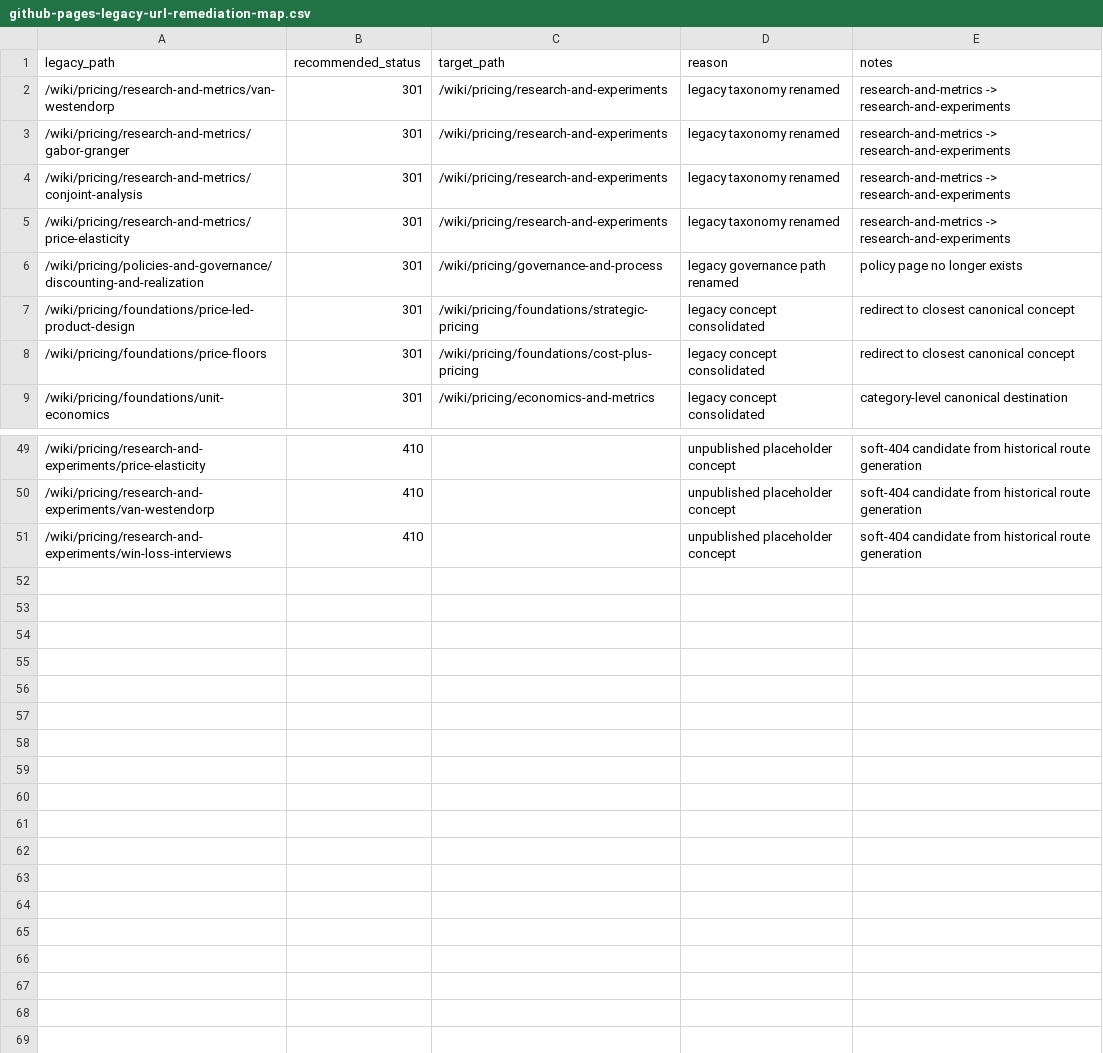
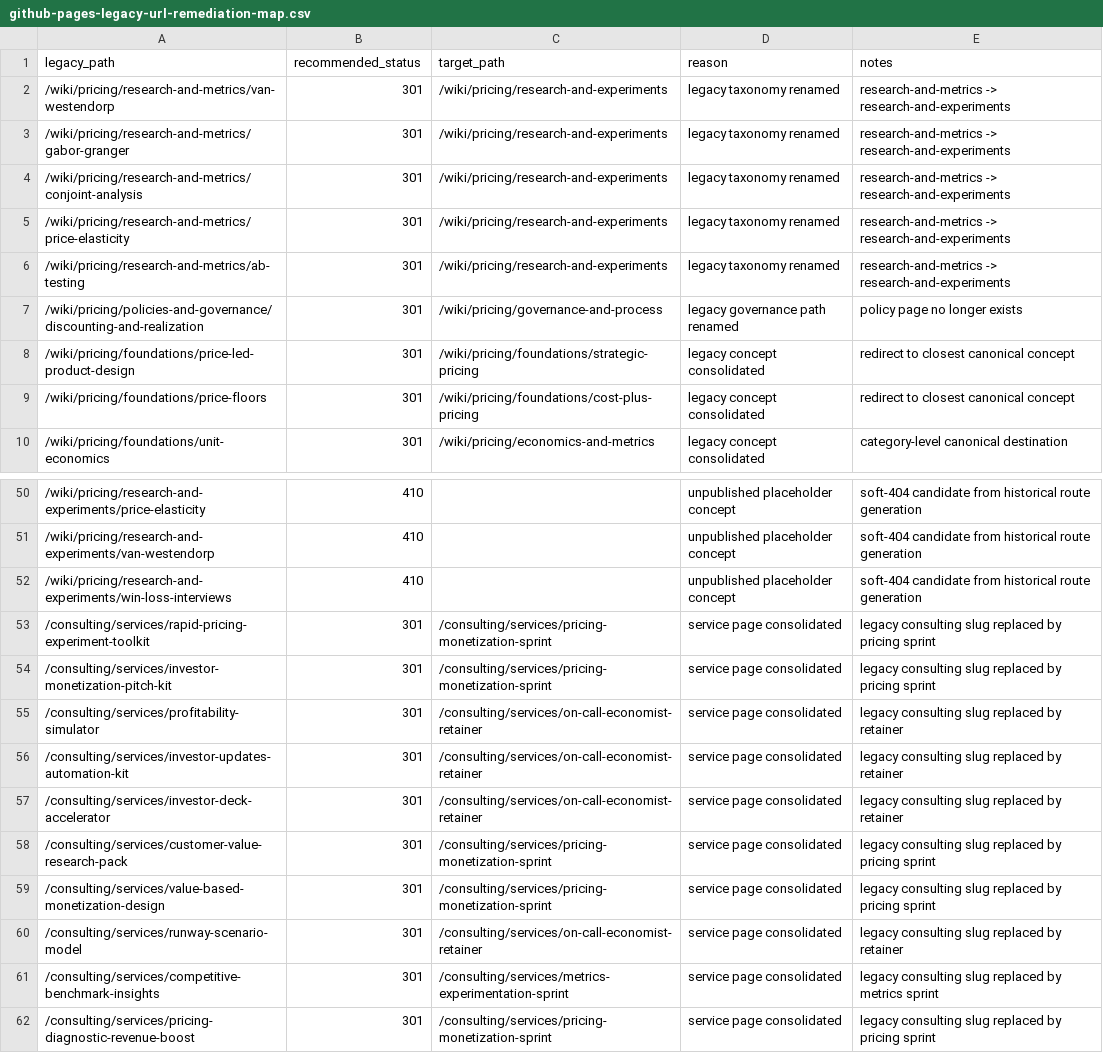
Before and after one commit to Sarah-Zou/economist, a CSV file: docs/github-pages-legacy-url-remediation-map.csv, drawn as a sheet; only a part is shown, gaps mark what is left out.

```diff
--- a/docs/github-pages-legacy-url-remediation-map.csv
+++ b/docs/github-pages-legacy-url-remediation-map.csv
@@ -5,2 +5,3 @@ legacy_path,recommended_status,target_path,reason,notes
 /wiki/pricing/research-and-metrics/price-elasticity,301,/wiki/pricing/research-and-experiments,legacy taxonomy renamed,research-and-metrics -> research-and-experiments
+/wiki/pricing/research-and-metrics/ab-testing,301,/wiki/pricing/research-and-experiments,legacy taxonomy renamed,research-and-metrics -> research-and-experiments
 /wiki/pricing/policies-and-governance/discounting-and-realization,301,/wiki/pricing/governance-and-process,legacy governance path renamed,policy page no longer exists
@@ -51 +52,11 @@ legacy_path,recommended_status,target_path,reason,notes
 /wiki/pricing/research-and-experiments/win-loss-interviews,410,,unpublished placeholder concept,soft-404 candidate from historical route generation
+/consulting/services/rapid-pricing-experiment-toolkit,301,/consulting/services/pricing-monetization-sprint,service page consolidated,legacy consulting slug replaced by pricing sprint
+/consulting/services/investor-monetization-pitch-kit,301,/consulting/services/pricing-monetization-sprint,service page consolidated,legacy consulting slug replaced by pricing sprint
+/consulting/services/profitability-simulator,301,/consulting/services/on-call-economist-retainer,service page consolidated,legacy consulting slug replaced by retainer
+/consulting/services/investor-updates-automation-kit,301,/consulting/services/on-call-economist-retainer,service page consolidated,legacy consulting slug replaced by retainer
+/consulting/services/investor-deck-accelerator,301,/consulting/services/on-call-economist-retainer,service page consolidated,legacy consulting slug replaced by retainer
+/consulting/services/customer-value-research-pack,301,/consulting/services/pricing-monetization-sprint,service page consolidated,legacy consulting slug replaced by pricing sprint
+/consulting/services/value-based-monetization-design,301,/consulting/services/pricing-monetization-sprint,service page consolidated,legacy consulting slug replaced by pricing sprint
+/consulting/services/runway-scenario-model,301,/consulting/services/on-call-economist-retainer,service page consolidated,legacy consulting slug replaced by retainer
+/consulting/services/competitive-benchmark-insights,301,/consulting/services/metrics-experimentation-sprint,service page consolidated,legacy consulting slug replaced by metrics sprint
+/consulting/services/pricing-diagnostic-revenue-boost,301,/consulting/services/pricing-monetization-sprint,service page consolidated,legacy consulting slug replaced by pricing sprint
```
Also changed, not shown: 11 other files.
